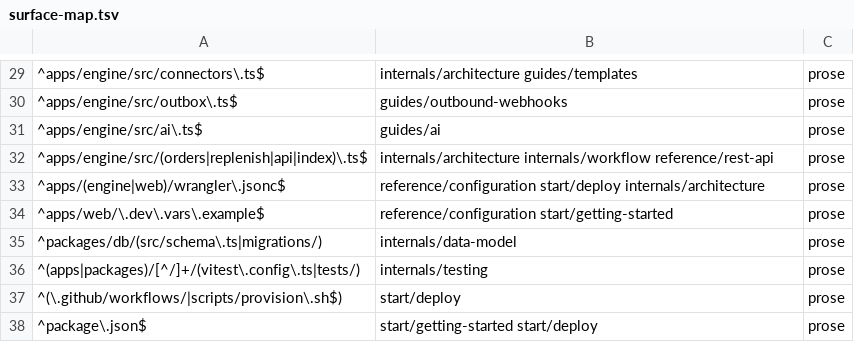
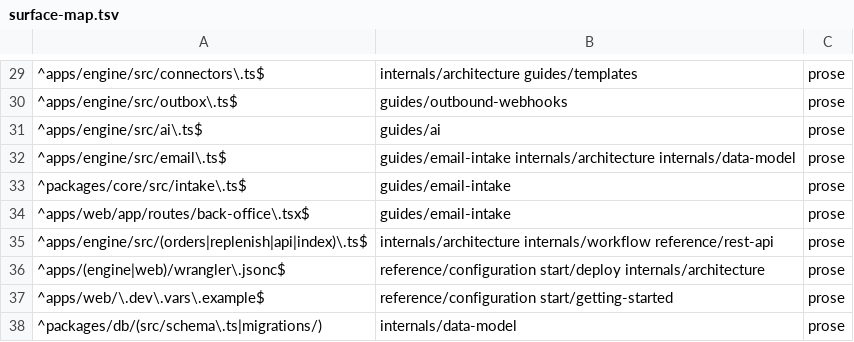
Before and after one commit to blakebauman/orderloop, a TSV file: .claude/skills/docs-sync/references/surface-map.tsv, drawn as a sheet; only a part is shown, gaps mark what is left out; the shorter side is filled out with more unchanged rows; the diff names each change by its address in the sheet, - before the commit and + after, or states it on an @@ line.

```diff
--- a/.claude/skills/docs-sync/references/surface-map.tsv
+++ b/.claude/skills/docs-sync/references/surface-map.tsv
+row 32: ^apps/engine/src/email\.ts$ | guides/email-intake internals/architecture internals/data-model | prose
+row 33: ^packages/core/src/intake\.ts$ | guides/email-intake | prose
+row 34: ^apps/web/app/routes/back-office\.tsx$ | guides/email-intake | prose
```
Also changed, not shown: 22 other files.
